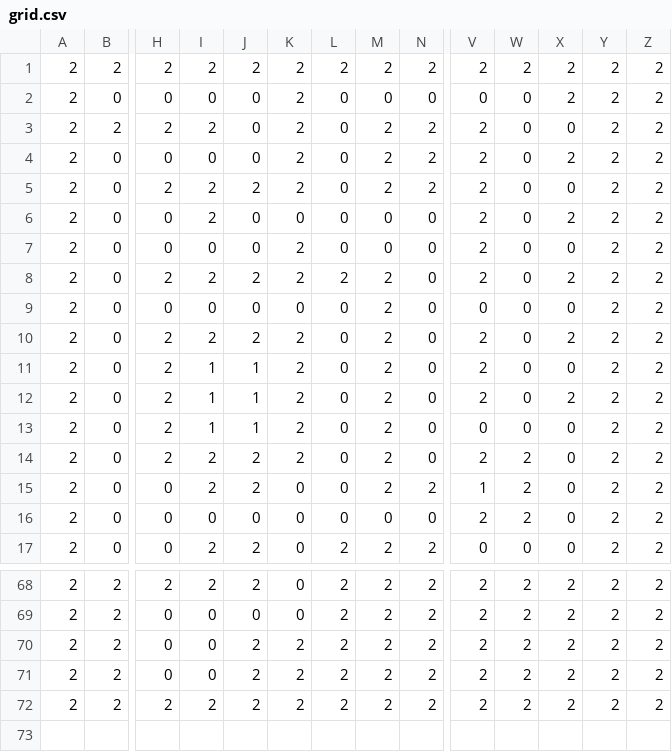
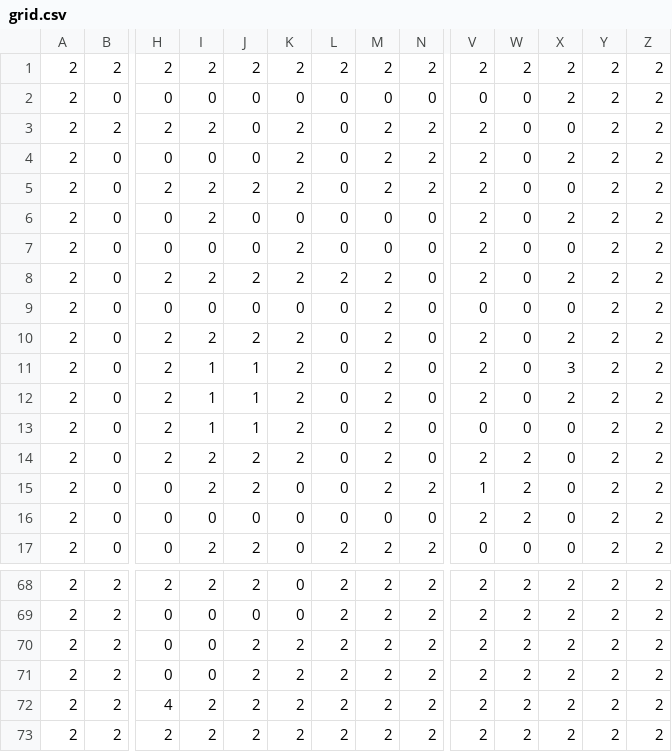
Before and after one commit to kalugy2/gamejam2021, a CSV file: assets/grid.csv, drawn as a sheet; only a part is shown, gaps mark what is left out; rows hold the shown columns only; the diff names each change by its address in the sheet, - before the commit and + after, or states it on an @@ line.

```diff
--- a/assets/grid.csv
+++ b/assets/grid.csv
-K2: 2
+K2: 0
-X11: 0
+X11: 3
+row 72: 2 | 2 | 4 | 2 | 2 | 2 | 2 | 2 | 2 | 2 | 2 | 2 | 2 | 2
```
Also changed, not shown: 9 other files.
